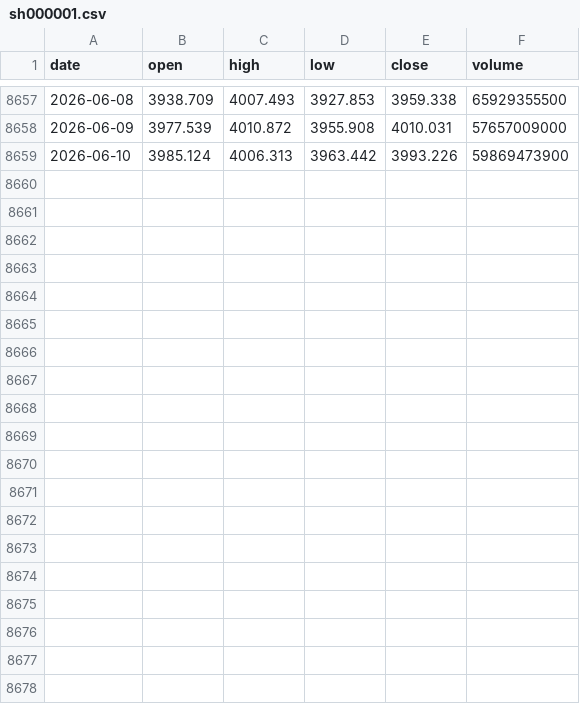
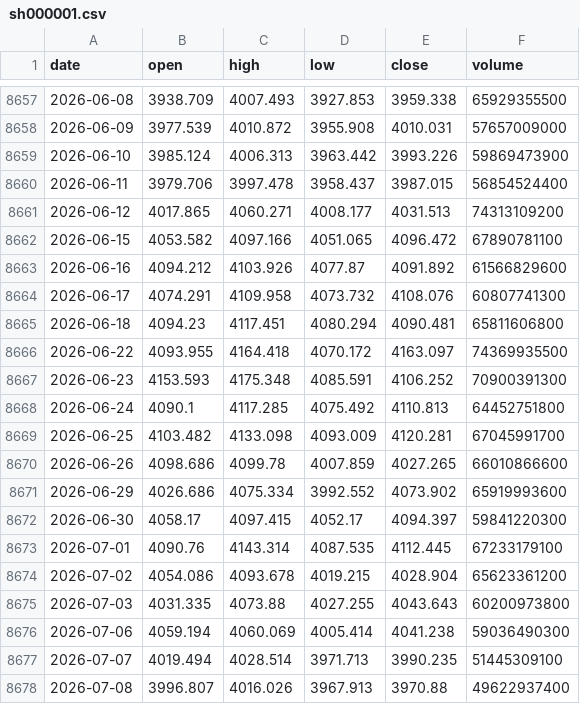
Before and after one commit to xxxavier524/quant-trade, a CSV file: data/index/sh000001.csv, drawn as a sheet; only a part is shown, gaps mark what is left out; the diff covers the shown part only; the diff names each change by its address in the sheet, - before the commit and + after, or states it on an @@ line.

```diff
--- a/data/index/sh000001.csv
+++ b/data/index/sh000001.csv
+row 8660: 2026-06-11 | 3979.706 | 3997.478 | 3958.437 | 3987.015 | 56854524400
+row 8661: 2026-06-12 | 4017.865 | 4060.271 | 4008.177 | 4031.513 | 74313109200
+row 8662: 2026-06-15 | 4053.582 | 4097.166 | 4051.065 | 4096.472 | 67890781100
+row 8663: 2026-06-16 | 4094.212 | 4103.926 | 4077.87 | 4091.892 | 61566829600
+row 8664: 2026-06-17 | 4074.291 | 4109.958 | 4073.732 | 4108.076 | 60807741300
+row 8665: 2026-06-18 | 4094.23 | 4117.451 | 4080.294 | 4090.481 | 65811606800
+row 8666: 2026-06-22 | 4093.955 | 4164.418 | 4070.172 | 4163.097 | 74369935500
+row 8667: 2026-06-23 | 4153.593 | 4175.348 | 4085.591 | 4106.252 | 70900391300
+row 8668: 2026-06-24 | 4090.1 | 4117.285 | 4075.492 | 4110.813 | 64452751800
+row 8669: 2026-06-25 | 4103.482 | 4133.098 | 4093.009 | 4120.281 | 67045991700
+row 8670: 2026-06-26 | 4098.686 | 4099.78 | 4007.859 | 4027.265 | 66010866600
+row 8671: 2026-06-29 | 4026.686 | 4075.334 | 3992.552 | 4073.902 | 65919993600
+row 8672: 2026-06-30 | 4058.17 | 4097.415 | 4052.17 | 4094.397 | 59841220300
+row 8673: 2026-07-01 | 4090.76 | 4143.314 | 4087.535 | 4112.445 | 67233179100
+row 8674: 2026-07-02 | 4054.086 | 4093.678 | 4019.215 | 4028.904 | 65623361200
+row 8675: 2026-07-03 | 4031.335 | 4073.88 | 4027.255 | 4043.643 | 60200973800
+row 8676: 2026-07-06 | 4059.194 | 4060.069 | 4005.414 | 4041.238 | 59036490300
+row 8677: 2026-07-07 | 4019.494 | 4028.514 | 3971.713 | 3990.235 | 51445309100
+row 8678: 2026-07-08 | 3996.807 | 4016.026 | 3967.913 | 3970.88 | 49622937400
```
Also changed, not shown: 14 added rows elsewhere in this file, data/index/sh000300.csv, data/index/sh000688.csv, 6 other files.
